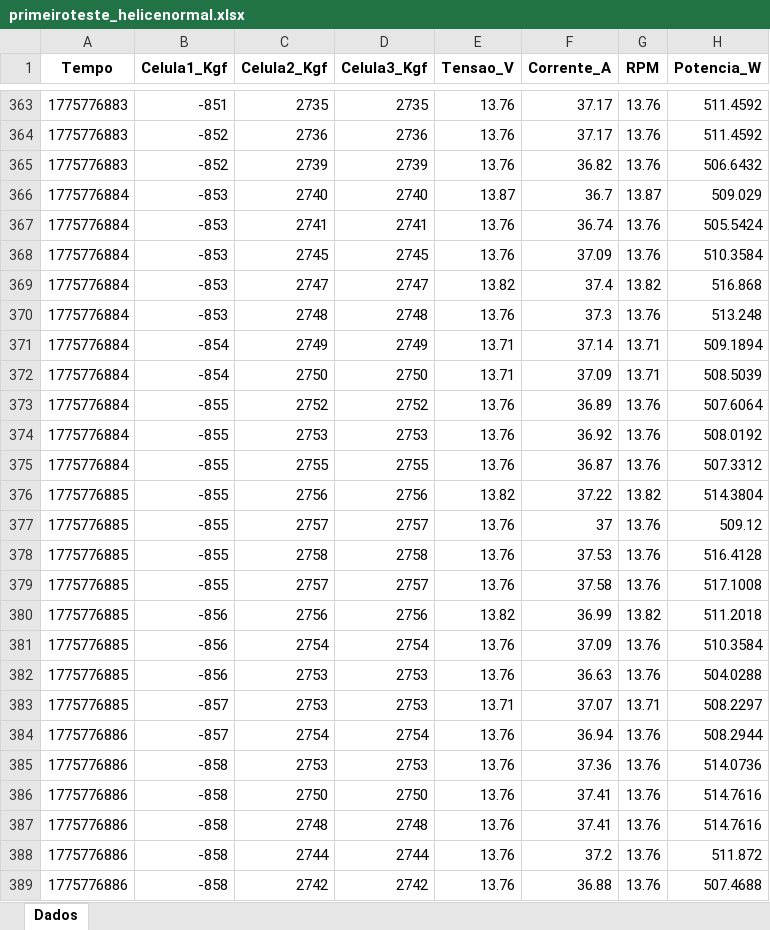
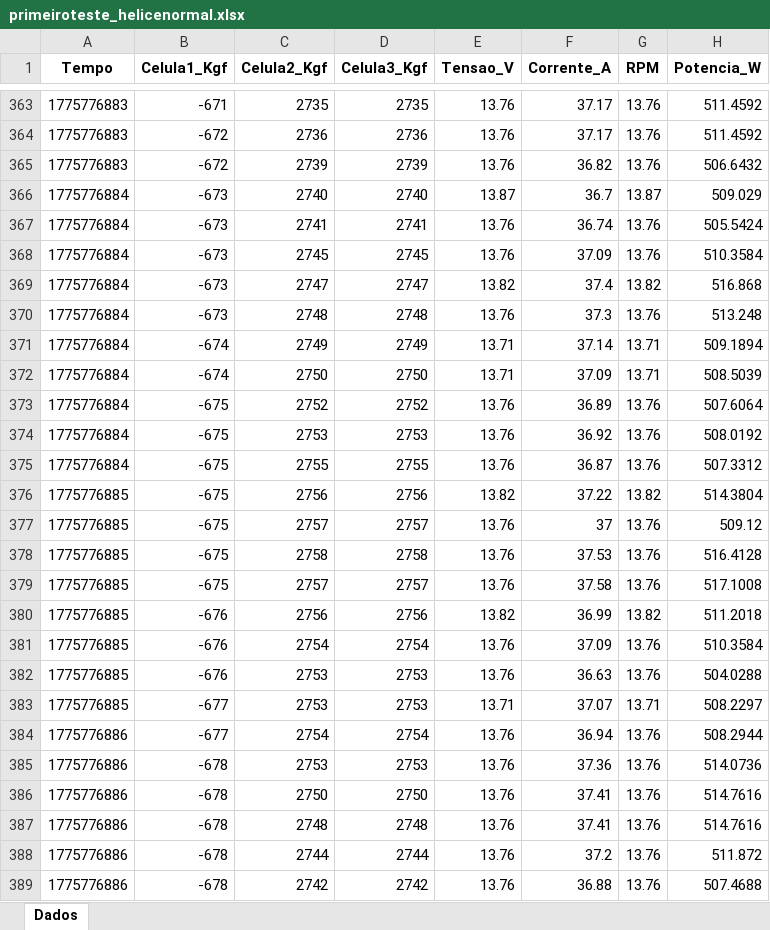
Before and after one commit to vitorvespoli/MachineLearning_Trabalho1, an Excel workbook: dados_coletados/normal/primeiroteste_helicenormal.xlsx, sheet Dados, drawn as a sheet; only a part is shown, gaps mark what is left out; values as stored, in another font and other column widths than the file's, no borders; charts and pictures not drawn; the diff covers the shown part only; the diff names each change by its address in the sheet, - before the commit and + after, or states it on an @@ line.

```diff
--- a/dados_coletados/normal/primeiroteste_helicenormal.xlsx (sheet Dados)
+++ b/dados_coletados/normal/primeiroteste_helicenormal.xlsx (sheet Dados)
-B363 (Celula1_Kgf): -851
+B363 (Celula1_Kgf): -671
-B364:B365 (Celula1_Kgf): -852
+B364:B365 (Celula1_Kgf): -672
-B366:B370 (Celula1_Kgf): -853
+B366:B370 (Celula1_Kgf): -673
-B371:B372 (Celula1_Kgf): -854
+B371:B372 (Celula1_Kgf): -674
-B373:B379 (Celula1_Kgf): -855
+B373:B379 (Celula1_Kgf): -675
-B380:B382 (Celula1_Kgf): -856
+B380:B382 (Celula1_Kgf): -676
-B383:B384 (Celula1_Kgf): -857
+B383:B384 (Celula1_Kgf): -677
-B385:B389 (Celula1_Kgf): -858
+B385:B389 (Celula1_Kgf): -678
```
Also changed, not shown: 292 edited cells elsewhere in this sheet, charts or pictures, dados_coletados/helice_quebrada/helice_quebrada_4.xlsx, 2 other files.
